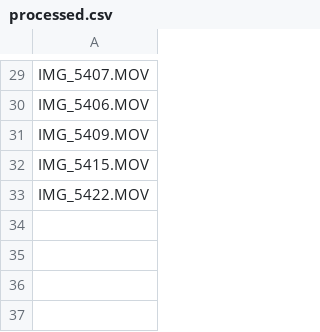
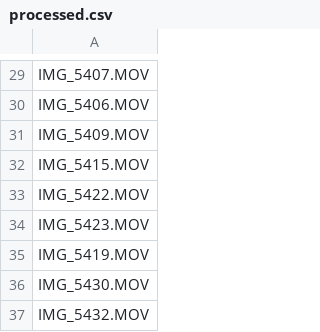
Before and after one commit to lachlanchen/AutoPublish, a CSV file: processed.csv, drawn as a sheet; only a part is shown, gaps mark what is left out; the diff names each change by its address in the sheet, - before the commit and + after, or states it on an @@ line.

```diff
--- a/processed.csv
+++ b/processed.csv
+row 34: IMG_5423.MOV
+row 35: IMG_5419.MOV
+row 36: IMG_5430.MOV
+row 37: IMG_5432.MOV
```
Also changed, not shown: videos_db.csv, 54 other files.
